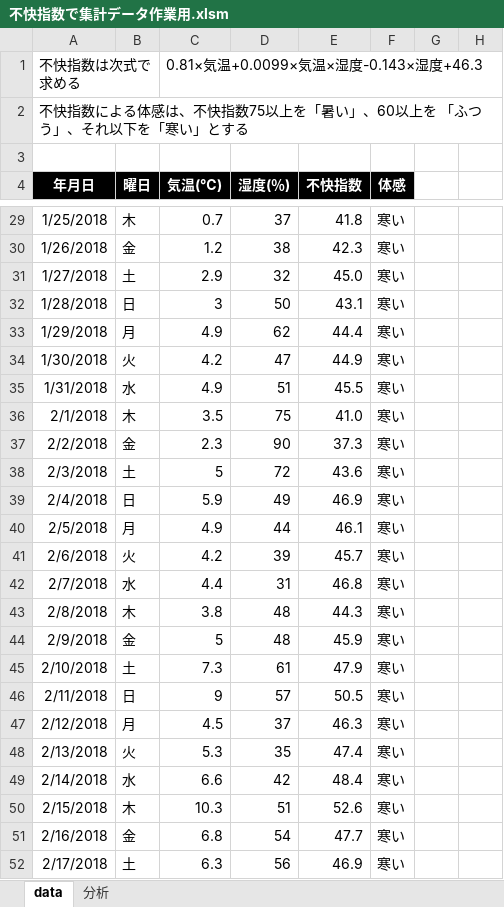
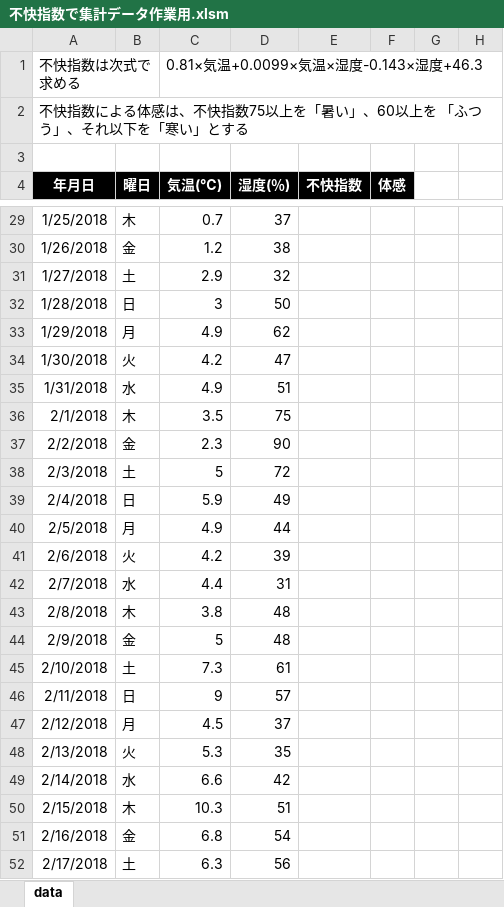
Before and after one commit to shimizu-sit/2022-SIT-SCfCL, an Excel workbook: Lecture12/不快指数で集計データ作業用.xlsm, sheet data, drawn as a sheet; only a part is shown, gaps mark what is left out; values as stored, in another font and other column widths than the file's, no borders; charts and pictures not drawn; the diff covers the shown part only; the diff names each change by its address in the sheet, - before the commit and + after, or states it on an @@ line.

```diff
--- a/Lecture12/不快指数で集計データ作業用.xlsm (sheet data)
+++ b/Lecture12/不快指数で集計データ作業用.xlsm (sheet data)
-sheet tab: 分析
-E29 (不快指数): 41.8
+E29 (不快指数): (empty)
-F29:F52 (体感): 寒い
+F29:F52 (体感): (empty)
-E30 (不快指数): 42.3
+E30 (不快指数): (empty)
-E31 (不快指数): 45.0
+E31 (不快指数): (empty)
-E32 (不快指数): 43.1
+E32 (不快指数): (empty)
-E33 (不快指数): 44.4
+E33 (不快指数): (empty)
-E34 (不快指数): 44.9
+E34 (不快指数): (empty)
-E35 (不快指数): 45.5
+E35 (不快指数): (empty)
-E36 (不快指数): 41.0
+E36 (不快指数): (empty)
-E37 (不快指数): 37.3
+E37 (不快指数): (empty)
-E38 (不快指数): 43.6
+E38 (不快指数): (empty)
-E39 (不快指数): 46.9
+E39 (不快指数): (empty)
-E40 (不快指数): 46.1
+E40 (不快指数): (empty)
-E41 (不快指数): 45.7
+E41 (不快指数): (empty)
-E42 (不快指数): 46.8
+E42 (不快指数): (empty)
-E43 (不快指数): 44.3
+E43 (不快指数): (empty)
-E44 (不快指数): 45.9
+E44 (不快指数): (empty)
-E45 (不快指数): 47.9
+E45 (不快指数): (empty)
-E46 (不快指数): 50.5
+E46 (不快指数): (empty)
-E47 (不快指数): 46.3
+E47 (不快指数): (empty)
-E48 (不快指数): 47.4
+E48 (不快指数): (empty)
-E49 (不快指数): 48.4
+E49 (不快指数): (empty)
-E50 (不快指数): 52.6
+E50 (不快指数): (empty)
-E51 (不快指数): 47.7
+E51 (不快指数): (empty)
-E52 (不快指数): 46.9
+E52 (不快指数): (empty)
```
Also changed, not shown: 682 edited cells elsewhere in this sheet, 1 other file.
